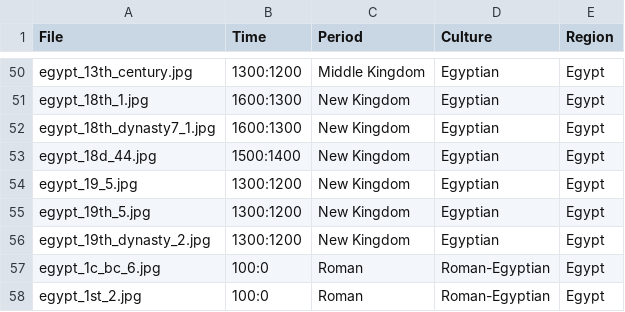
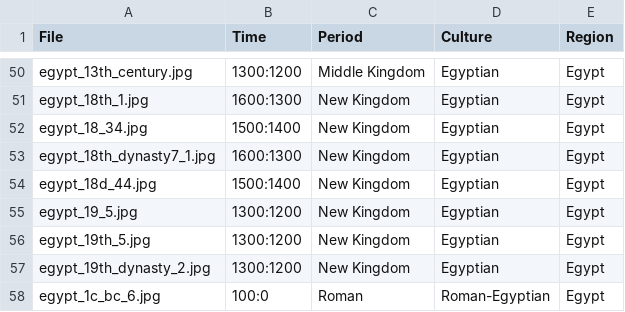
Before and after one commit to maltaweel/ImageComparison, a CSV file: image_data/imageLink.csv, drawn as a sheet; only a part is shown, gaps mark what is left out; the shorter side is filled out with more unchanged rows; the diff names each change by its address in the sheet, - before the commit and + after, or states it on an @@ line.

```diff
--- a/image_data/imageLink.csv
+++ b/image_data/imageLink.csv
+row 52: egypt_18_34.jpg | 1500:1400 | New Kingdom | Egyptian | Egypt
```
Also changed, not shown: 1 other file.
